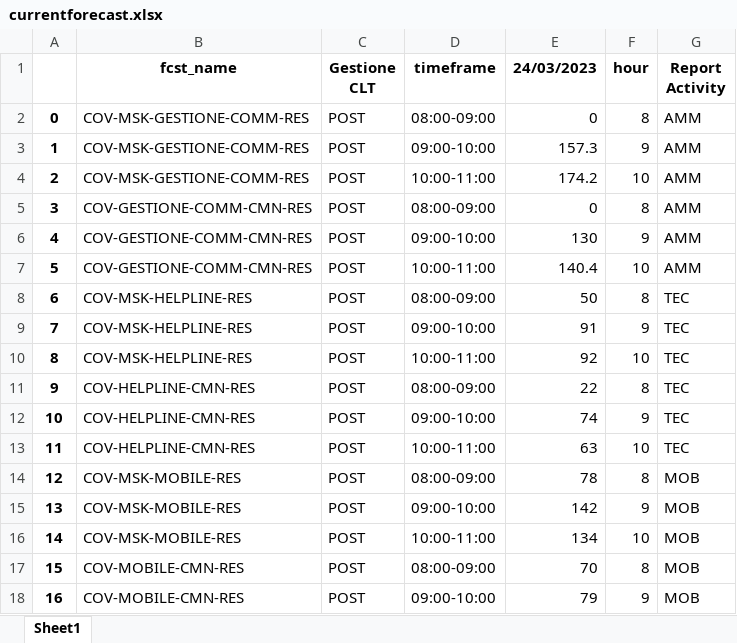
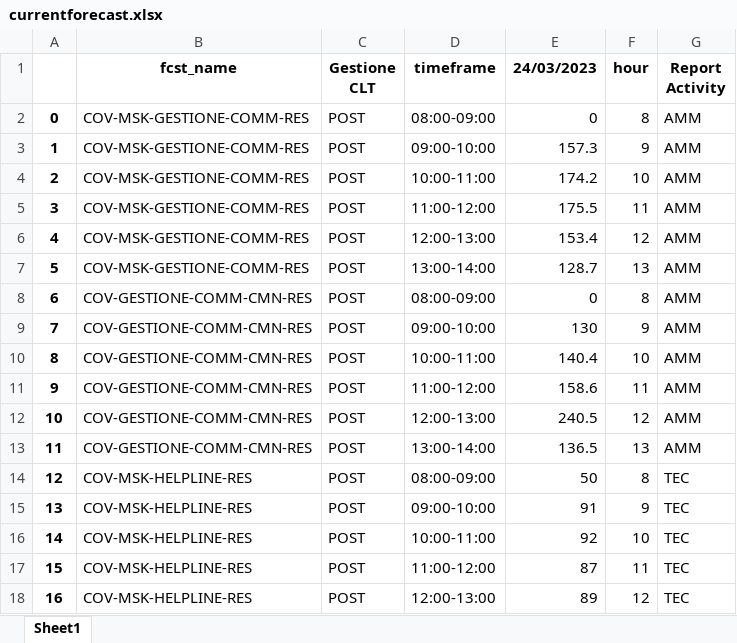
Before and after one commit to lukamath/Cruscotto, an Excel workbook: service/currentforecast.xlsx, sheet Sheet1, drawn as a sheet; only a part is shown; the shorter side is filled out with more unchanged rows; values as stored, in another font and other column widths than the file's, no borders; addresses are those after the commit; the diff covers the shown part only; the diff names each change by its address in the sheet, - before the commit and + after, or states it on an @@ line.

Commit message:
saving 10 min frame report

```diff
--- a/service/currentforecast.xlsx (sheet Sheet1)
+++ b/service/currentforecast.xlsx (sheet Sheet1)
+row 5: 3 | COV-MSK-GESTIONE-COMM-RES | POST | 11:00-12:00 | 175.5 | 11 | AMM
+row 6: 4 | COV-MSK-GESTIONE-COMM-RES | POST | 12:00-13:00 | 153.4 | 12 | AMM
+row 7: 5 | COV-MSK-GESTIONE-COMM-RES | POST | 13:00-14:00 | 128.7 | 13 | AMM
@@ column A renumbered between rows 8 and 105 @@
+row 11: 9 | COV-GESTIONE-COMM-CMN-RES | POST | 11:00-12:00 | 158.6 | 11 | AMM
+row 12: 10 | COV-GESTIONE-COMM-CMN-RES | POST | 12:00-13:00 | 240.5 | 12 | AMM
+row 13: 11 | COV-GESTIONE-COMM-CMN-RES | POST | 13:00-14:00 | 136.5 | 13 | AMM
+row 17: 15 | COV-MSK-HELPLINE-RES | POST | 11:00-12:00 | 87 | 11 | TEC
+row 18: 16 | COV-MSK-HELPLINE-RES | POST | 12:00-13:00 | 89 | 12 | TEC
```
Also changed, not shown: 40 added rows elsewhere in this sheet, data_source/code.xlsx, output/reporthouronfcst.xlsx, 30 other files.
